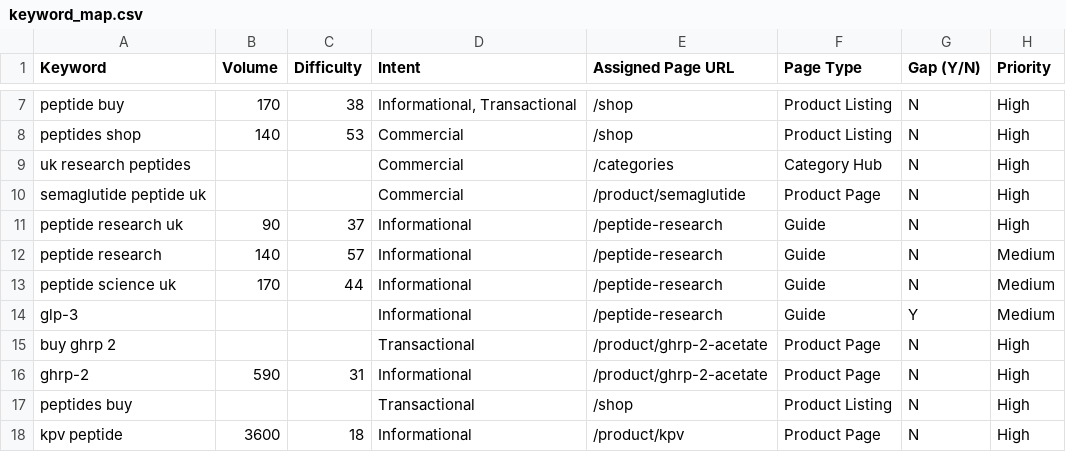
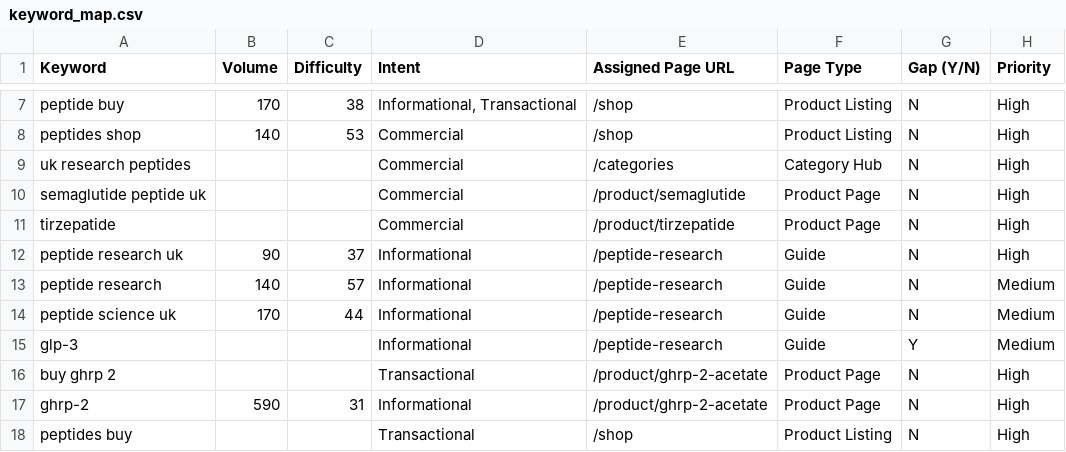
Before and after one commit to ddanieltover-arch/peptistore, a CSV file: seo/keyword_map.csv, drawn as a sheet; only a part is shown, gaps mark what is left out; the shorter side is filled out with more unchanged rows.

```diff
--- a/seo/keyword_map.csv
+++ b/seo/keyword_map.csv
@@ -10,2 +10,3 @@ uk research peptides,,,Commercial,/categories,Category Hub,N,High
 semaglutide peptide uk,,,Commercial,/product/semaglutide,Product Page,N,High
+tirzepatide,,,Commercial,/product/tirzepatide,Product Page,N,High
 peptide research uk,90,37,Informational,/peptide-research,Guide,N,High
```
Also changed, not shown: seo/content_calendar.csv, seo/crawl_inventory.csv, 22 other files.
